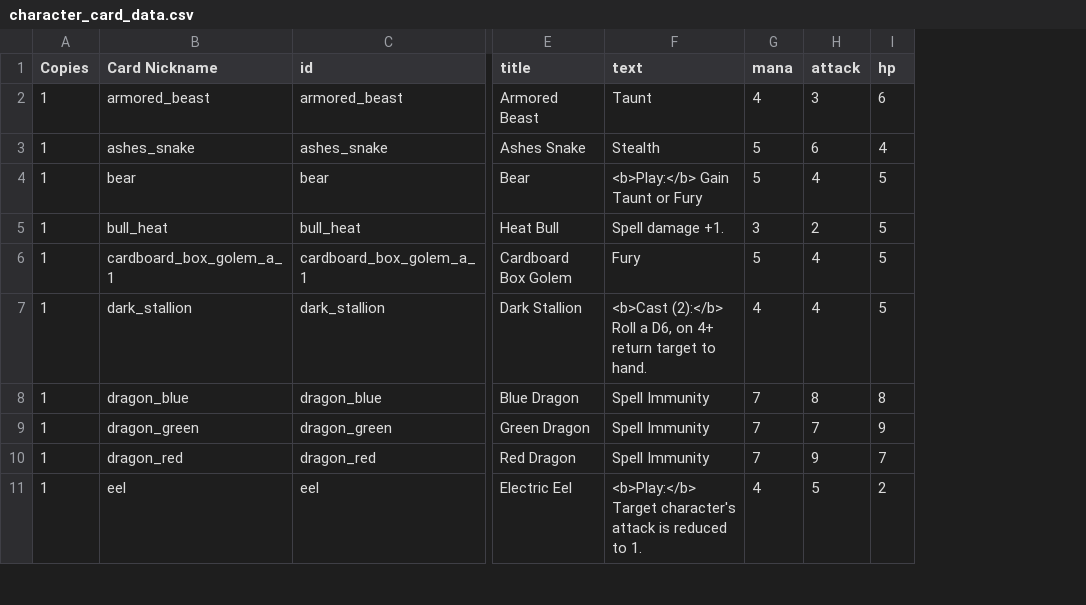
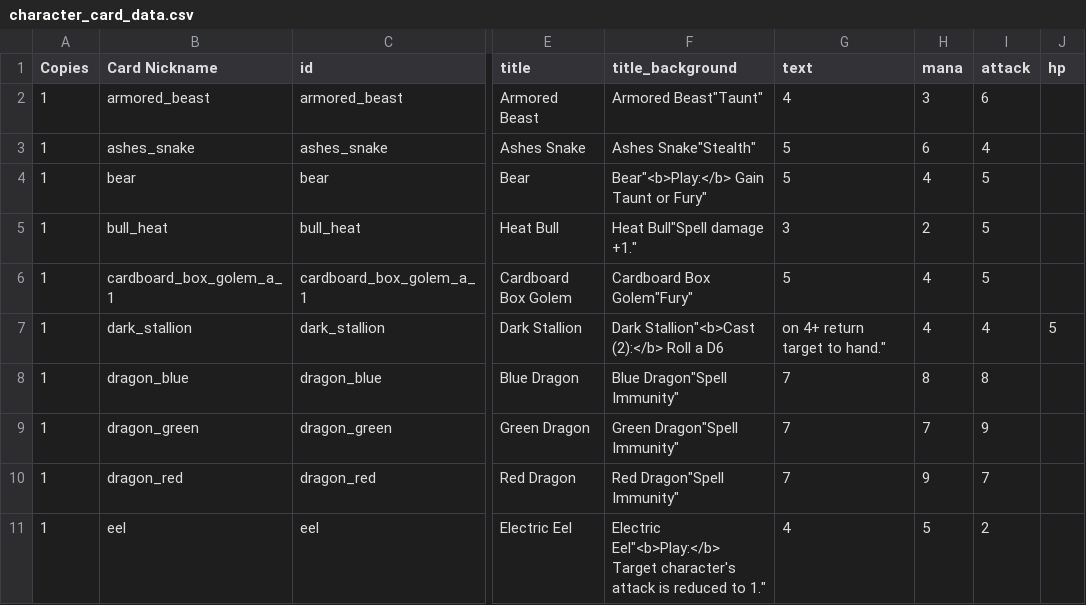
Before and after one commit to pixelgeist/cardsaga-tcg-data, a CSV file: character_card_data.csv, drawn as a sheet; only a part is shown, gaps mark what is left out; addresses are those after the commit; the diff covers the shown part only; the diff names each change by its address in the sheet, - before the commit and + after, or states it on an @@ line.

```diff
--- a/character_card_data.csv
+++ b/character_card_data.csv
+column F (title_background), rows 2-11: Armored Beast"Taunt" | Ashes Snake"Stealth" | Bear"<b>Play:</b> Gain Taunt or Fury" | Heat Bull"Spell damage +1." | Cardboard Box Golem"Fury" | Dark Stallion"<b>Cast (2):</b> Roll a D6 | Blue Dragon"Spell Immunity" | Green Dragon"Spell Immunity" | Red Dragon"Spell Immunity" | Electric Eel"<b>Play:</b> Target character's attack is reduced to 1."
-G2 (text): Taunt
+G2 (text): 4
-H2 (mana): 4
+H2 (mana): 3
-I2 (attack): 3
+I2 (attack): 6
-J2 (hp): 6
+J2 (hp): (empty)
-G3 (text): Stealth
+G3 (text): 5
-H3 (mana): 5
+H3 (mana): 6
-I3 (attack): 6
+I3 (attack): 4
-J3 (hp): 4
+J3 (hp): (empty)
-G4 (text): <b>Play:</b> Gain Taunt or Fury
+G4 (text): 5
-H4 (mana): 5
+H4 (mana): 4
-I4 (attack): 4
+I4 (attack): 5
-J4:J6 (hp): 5
+J4:J6 (hp): (empty)
-G5 (text): Spell damage +1.
+G5 (text): 3
-H5 (mana): 3
+H5 (mana): 2
-I5 (attack): 2
+I5 (attack): 5
-G6 (text): Fury
+G6 (text): 5
-H6 (mana): 5
+H6 (mana): 4
-I6 (attack): 4
+I6 (attack): 5
-G7 (text): <b>Cast (2):</b> Roll a D6, on 4+ return target to hand.
+G7 (text): on 4+ return target to hand."
-G8:G10 (text): Spell Immunity
+G8:G10 (text): 7
-H8 (mana): 7
+H8 (mana): 8
-J8 (hp): 8
+J8 (hp): (empty)
-I9 (attack): 7
+I9 (attack): 9
-J9 (hp): 9
+J9 (hp): (empty)
-H10 (mana): 7
+H10 (mana): 9
-I10 (attack): 9
+I10 (attack): 7
-J10 (hp): 7
+J10 (hp): (empty)
-G11 (text): <b>Play:</b> Target character's attack is reduced to 1.
+G11 (text): 4
-H11 (mana): 4
+H11 (mana): 5
-I11 (attack): 5
+I11 (attack): 2
-J11 (hp): 2
+J11 (hp): (empty)
```
Also changed, not shown: 9 added rows and 103 edited cells elsewhere in this file, artifact_card_data.csv, equipment_card_data.csv, 3 other files.
